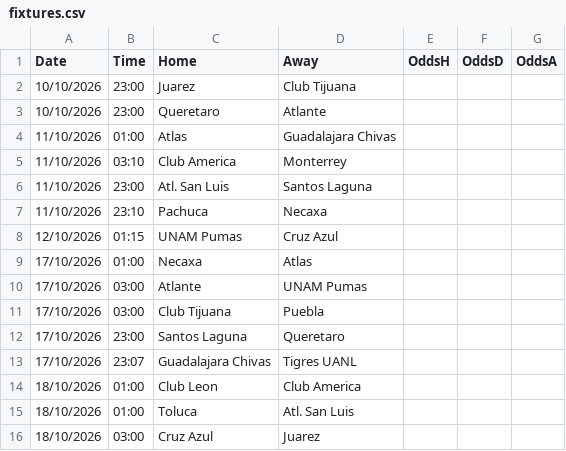
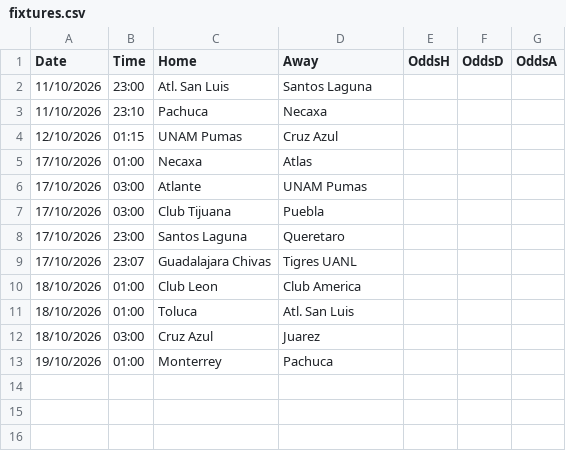
Before and after one commit to gerardomont07-dotcom/ligamx-probabilidades, a CSV file: data/fixtures.csv, drawn as a sheet; removed rows and columns are numbered as before the commit, all else as after; the diff names each change by its address in the sheet, - before the commit and + after, or states it on an @@ line.

```diff
--- a/data/fixtures.csv
+++ b/data/fixtures.csv
-row 2: 10/10/2026 | 23:00 | Juarez | Club Tijuana
-row 3: 10/10/2026 | 23:00 | Queretaro | Atlante
-row 4: 11/10/2026 | 01:00 | Atlas | Guadalajara Chivas
-row 5: 11/10/2026 | 03:10 | Club America | Monterrey
+row 13: 19/10/2026 | 01:00 | Monterrey | Pachuca
```
Also changed, not shown: data/predictions_log.csv, 2 other files.
